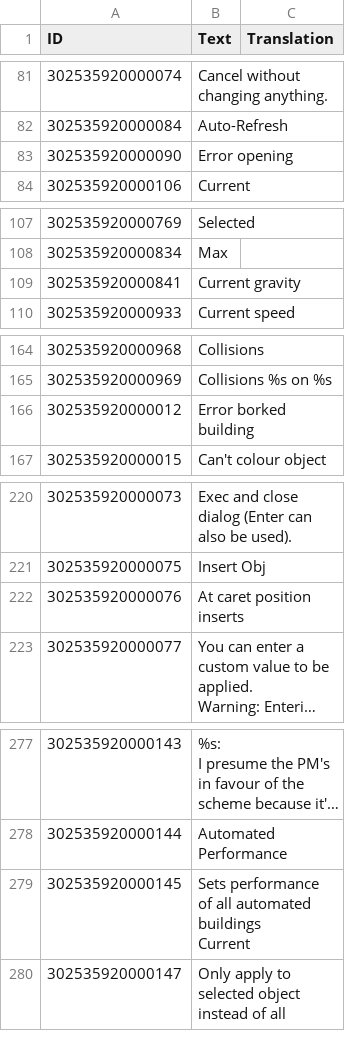
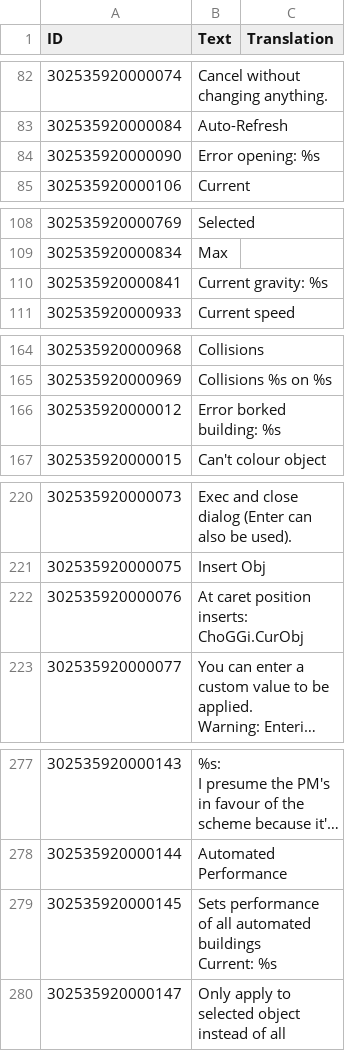
Before and after one commit to ChoGGi/SurvivingMars_CheatMods, a CSV file: Expanded Cheat Menu/Locales/English.csv, drawn as a sheet; only a part is shown, gaps mark what is left out; long unchanged cells end in …; addresses are those after the commit; ↵ is a line break in a cell; the diff covers the shown part only; the diff names each change by its address in the sheet, - before the commit and + after, or states it on an @@ line.

```diff
--- a/Expanded Cheat Menu/Locales/English.csv
+++ b/Expanded Cheat Menu/Locales/English.csv
-B84 (Text): Error opening
+B84 (Text): Error opening: %s
-B110 (Text): Current gravity
+B110 (Text): Current gravity: %s
-B166 (Text): Error borked building
+B166 (Text): Error borked building: %s
-B222 (Text): At caret position inserts
+B222 (Text): At caret position inserts: ChoGGi.CurObj
-B279 (Text): …automated buildings ↵ Current
+B279 (Text): …automated buildings ↵ Current: %s
```
Also changed, not shown: 2 added rows, 2 removed rows and 11 edited cells elsewhere in this file, 39 other files.
